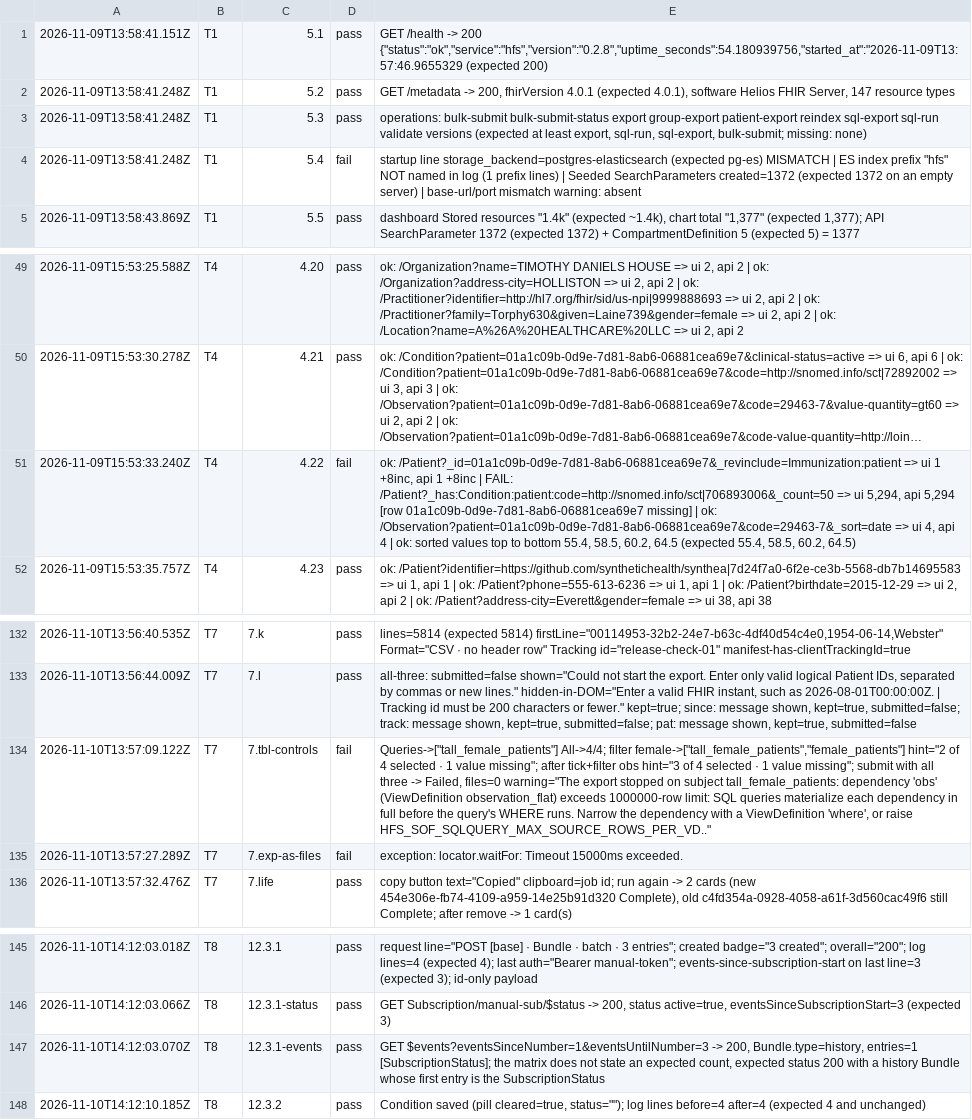
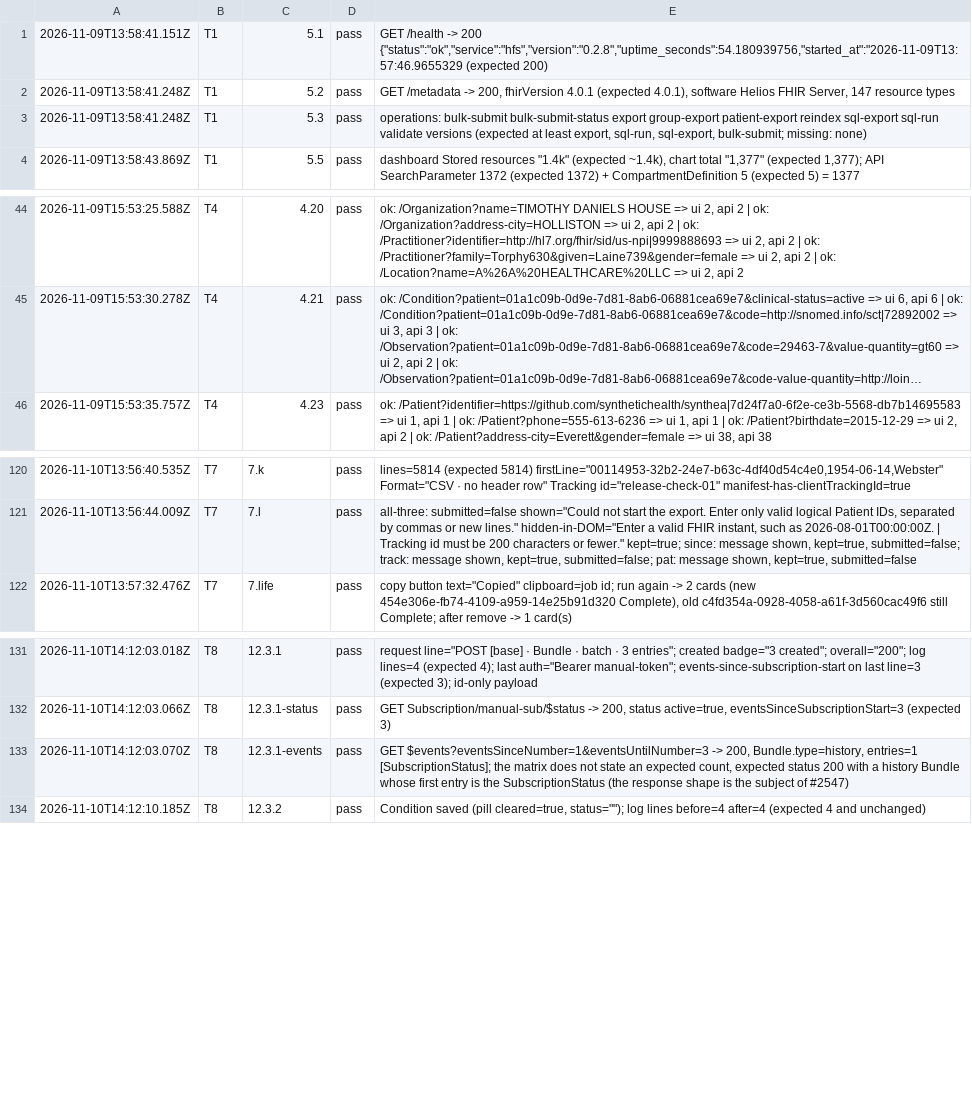
Before and after one commit to HeliosSoftware/hfs, a TSV file: docs/testing/manual-pass-939-pg-es/metrics/steps.tsv, drawn as a sheet; only a part is shown, gaps mark what is left out; long unchanged cells end in …; removed rows and columns are numbered as before the commit, all else as after; the diff covers the shown part only; the diff names each change by its address in the sheet, - before the commit and + after, or states it on an @@ line.

```diff
--- a/docs/testing/manual-pass-939-pg-es/metrics/steps.tsv
+++ b/docs/testing/manual-pass-939-pg-es/metrics/steps.tsv
-row 4: 2026-11-09T13:58:41.248Z | T1 | 5.4 | fail | startup line storage_backend=postgres-elasticsearch (expected pg-es) MISMATCH | ES index prefix "hfs" NOT named in log (1 prefix lines) | Seeded SearchParameters created=1372 (expected 1372 on an empty server) | base-url/port mismatch warning: absent
-row 51: 2026-11-09T15:53:33.240Z | T4 | 4.22 | fail | ok: /Patient?_id=01a1c09b-0d9e-7d81-8ab6-06881cea69e7&_revinclude=Immunization:patient => ui 1 +8inc, api 1 +8inc | FAIL: /Patient?_has:Condition:patient:code=http://snomed.info/sct|706893006&_count=50 => ui 5,294, api 5,294 [row 01a1c09b-0d9e-7d81-8ab6-06881cea69e7 missing] | ok: /Observation?patient=01a1c09b-0d9e-7d81-8ab6-06881cea69e7&code=29463-7&_sort=date => ui 4, api 4 | ok: sorted values top to bottom 55.4, 58.5, 60.2, 64.5 (expected 55.4, 58.5, 60.2, 64.5)
-row 134: 2026-11-10T13:57:09.122Z | T7 | 7.tbl-controls | fail | Queries->["tall_female_patients"] All->4/4; filter female->["tall_female_patients","female_patients"] hint="2 of 4 selected · 1 value missing"; after tick+filter obs hint="3 of 4 selected · 1 value missing"; submit with all three -> Failed, files=0 warning="The export stopped on subject tall_female_patients: dependency 'obs' (ViewDefinition observation_flat) exceeds 1000000-row limit: SQL queries materialize each dependency in full before the query's WHERE runs. Narrow the dependency with a ViewDefinition 'where', or raise HFS_SOF_SQLQUERY_MAX_SOURCE_ROWS_PER_VD.."
-row 135: 2026-11-10T13:57:27.289Z | T7 | 7.exp-as-files | fail | exception: locator.waitFor: Timeout 15000ms exceeded.
-E133: …the SubscriptionStatus
+E133: …the SubscriptionStatus (the response shape is the subject of #2547)
```
Also changed, not shown: 5 added rows, 13 removed rows and 16 edited cells elsewhere in this file, docs/testing/manual-pass-939-pg-es/metrics/shots.tsv, 7 other files.
